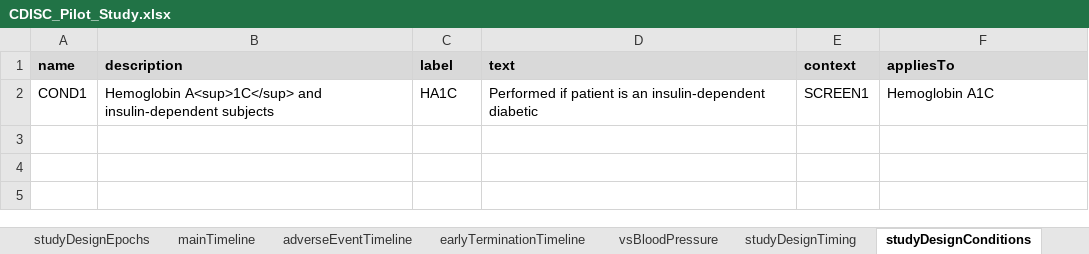
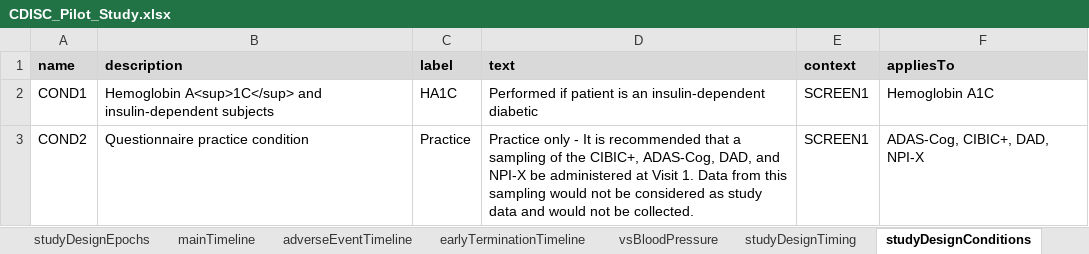
Before and after one commit to data4knowledge/usdm_data, an Excel workbook: source_data/CDISC_Pilot/CDISC_Pilot_Study.xlsx, sheet studyDesignConditions, drawn as a sheet; values as stored, in another font and other column widths than the file's, no borders; the diff names each change by its address in the sheet, - before the commit and + after, or states it on an @@ line.

Commit message:
Add 2nd condition

```diff
--- a/source_data/CDISC_Pilot/CDISC_Pilot_Study.xlsx (sheet studyDesignConditions)
+++ b/source_data/CDISC_Pilot/CDISC_Pilot_Study.xlsx (sheet studyDesignConditions)
+row 3: COND2 | Questionnaire practice condition | Practice | Practice only - It is recommended that a sampling of the CIBIC+, ADAS-Cog, DAD, and NPI-X be administered at Visit 1. Data from this sampling would not be considered as study data and would not be collected. | SCREEN1 | ADAS-Cog, CIBIC+, DAD, NPI-X
```
Also changed, not shown: 3 other files.
